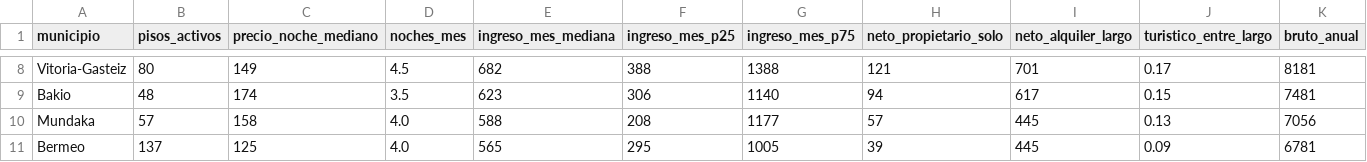
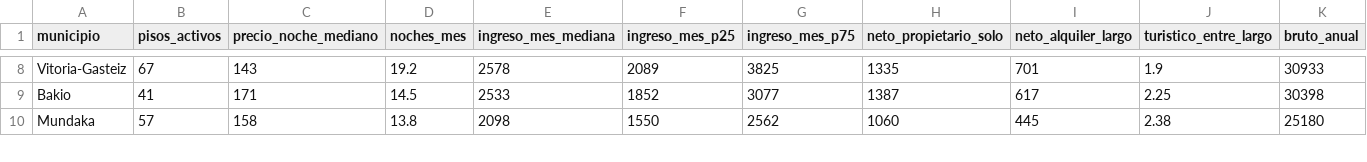
Before and after one commit to MikelCerio/revenue-intelligence-airbnb, a CSV file: outputs/bilbao/p5_comparativa_municipios.csv, drawn as a sheet; only a part is shown, gaps mark what is left out; removed rows and columns are numbered as before the commit, all else as after; rows hold the shown columns only; the diff covers the shown part only; the diff names each change by its address in the sheet, - before the commit and + after, or states it on an @@ line.

```diff
--- a/outputs/bilbao/p5_comparativa_municipios.csv
+++ b/outputs/bilbao/p5_comparativa_municipios.csv
-B8 (pisos_activos): 80
+B8 (pisos_activos): 67
-C8 (precio_noche_mediano): 149
+C8 (precio_noche_mediano): 143
-D8 (noches_mes): 4.5
+D8 (noches_mes): 19.2
-E8 (ingreso_mes_mediana): 682
+E8 (ingreso_mes_mediana): 2578
-F8 (ingreso_mes_p25): 388
+F8 (ingreso_mes_p25): 2089
-G8 (ingreso_mes_p75): 1388
+G8 (ingreso_mes_p75): 3825
-H8 (neto_propietario_solo): 121
+H8 (neto_propietario_solo): 1335
-J8 (turistico_entre_largo): 0.17
+J8 (turistico_entre_largo): 1.9
-K8 (bruto_anual): 8181
+K8 (bruto_anual): 30933
-B9 (pisos_activos): 48
+B9 (pisos_activos): 41
-C9 (precio_noche_mediano): 174
+C9 (precio_noche_mediano): 171
-D9 (noches_mes): 3.5
+D9 (noches_mes): 14.5
-E9 (ingreso_mes_mediana): 623
+E9 (ingreso_mes_mediana): 2533
-F9 (ingreso_mes_p25): 306
+F9 (ingreso_mes_p25): 1852
-G9 (ingreso_mes_p75): 1140
+G9 (ingreso_mes_p75): 3077
-H9 (neto_propietario_solo): 94
+H9 (neto_propietario_solo): 1387
-J9 (turistico_entre_largo): 0.15
+J9 (turistico_entre_largo): 2.25
-K9 (bruto_anual): 7481
+K9 (bruto_anual): 30398
-D10 (noches_mes): 4.0
+D10 (noches_mes): 13.8
-E10 (ingreso_mes_mediana): 588
+E10 (ingreso_mes_mediana): 2098
-F10 (ingreso_mes_p25): 208
+F10 (ingreso_mes_p25): 1550
-G10 (ingreso_mes_p75): 1177
+G10 (ingreso_mes_p75): 2562
-H10 (neto_propietario_solo): 57
+H10 (neto_propietario_solo): 1060
-J10 (turistico_entre_largo): 0.13
+J10 (turistico_entre_largo): 2.38
-K10 (bruto_anual): 7056
+K10 (bruto_anual): 25180
-row 11: Bermeo | 137 | 125 | 4.0 | 565 | 295 | 1005 | 39 | 445 | 0.09 | 6781
```
Also changed, not shown: 4 added rows, 3 removed rows and 34 edited cells elsewhere in this file, outputs/bilbao/p2_ingreso_distrito.csv, outputs/bilbao/p4_costes_distrito.csv, 14 other files.
